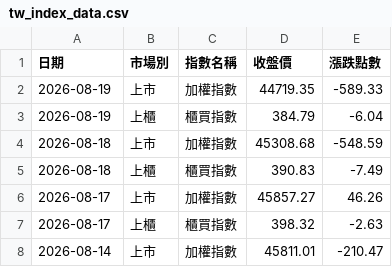
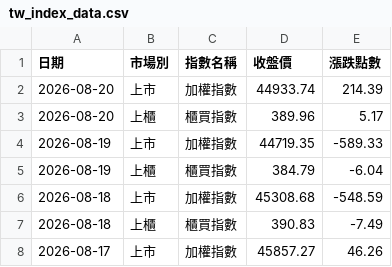
Before and after one commit to redfish7956/stock-scanner, a CSV file: tw_index_data.csv, drawn as a sheet; only a part is shown; the shorter side is filled out with more unchanged rows.

```diff
--- a/tw_index_data.csv
+++ b/tw_index_data.csv
@@ -1,2 +1,4 @@
 日期,市場別,指數名稱,收盤價,漲跌點數
+2026-08-20,上市,加權指數,44933.74,214.39
+2026-08-20,上櫃,櫃買指數,389.96,5.17
 2026-08-19,上市,加權指數,44719.35,-589.33
```
